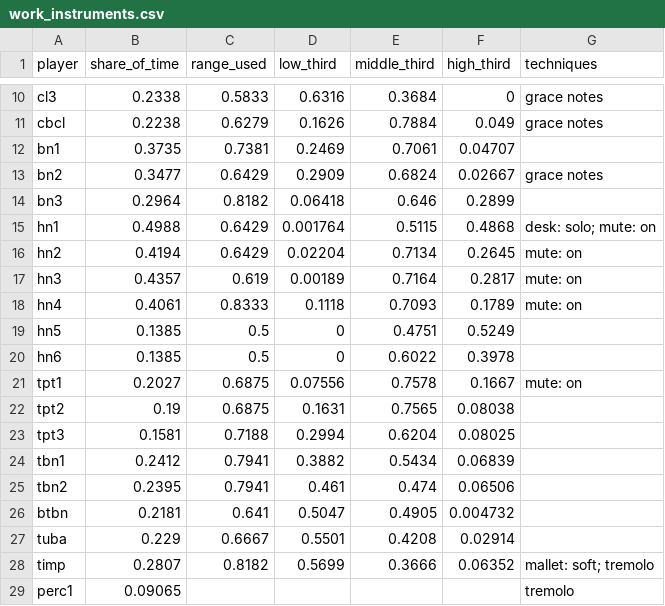
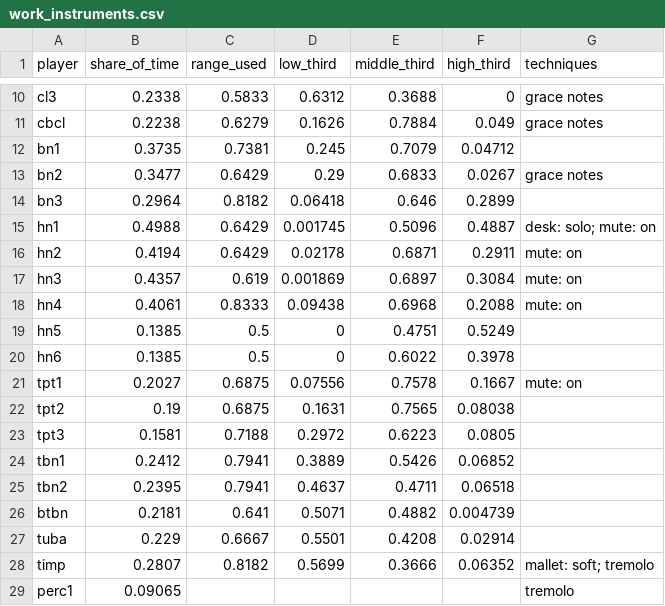
Before and after one commit to collide2954/night-music-for-orchestra, a CSV file: research/measured/work_instruments.csv, drawn as a sheet; only a part is shown, gaps mark what is left out; the diff covers the shown part only; the diff names each change by its address in the sheet, - before the commit and + after, or states it on an @@ line.

```diff
--- a/research/measured/work_instruments.csv
+++ b/research/measured/work_instruments.csv
-D10 (low_third): 0.6316
+D10 (low_third): 0.6312
-E10 (middle_third): 0.3684
+E10 (middle_third): 0.3688
-D12 (low_third): 0.2469
+D12 (low_third): 0.245
-E12 (middle_third): 0.7061
+E12 (middle_third): 0.7079
-F12 (high_third): 0.04707
+F12 (high_third): 0.04712
-D13 (low_third): 0.2909
+D13 (low_third): 0.29
-E13 (middle_third): 0.6824
+E13 (middle_third): 0.6833
-F13 (high_third): 0.02667
+F13 (high_third): 0.0267
-D15 (low_third): 0.001764
+D15 (low_third): 0.001745
-E15 (middle_third): 0.5115
+E15 (middle_third): 0.5096
-F15 (high_third): 0.4868
+F15 (high_third): 0.4887
-D16 (low_third): 0.02204
+D16 (low_third): 0.02178
-E16 (middle_third): 0.7134
+E16 (middle_third): 0.6871
-F16 (high_third): 0.2645
+F16 (high_third): 0.2911
-D17 (low_third): 0.00189
+D17 (low_third): 0.001869
-E17 (middle_third): 0.7164
+E17 (middle_third): 0.6897
-F17 (high_third): 0.2817
+F17 (high_third): 0.3084
-D18 (low_third): 0.1118
+D18 (low_third): 0.09438
-E18 (middle_third): 0.7093
+E18 (middle_third): 0.6968
-F18 (high_third): 0.1789
+F18 (high_third): 0.2088
-D23 (low_third): 0.2994
+D23 (low_third): 0.2972
-E23 (middle_third): 0.6204
+E23 (middle_third): 0.6223
-F23 (high_third): 0.08025
+F23 (high_third): 0.0805
-D24 (low_third): 0.3882
+D24 (low_third): 0.3889
-E24 (middle_third): 0.5434
+E24 (middle_third): 0.5426
-F24 (high_third): 0.06839
+F24 (high_third): 0.06852
-D25 (low_third): 0.461
+D25 (low_third): 0.4637
-E25 (middle_third): 0.474
+E25 (middle_third): 0.4711
-F25 (high_third): 0.06506
+F25 (high_third): 0.06518
-D26 (low_third): 0.5047
+D26 (low_third): 0.5071
-E26 (middle_third): 0.4905
+E26 (middle_third): 0.4882
-F26 (high_third): 0.004732
+F26 (high_third): 0.004739
```
Also changed, not shown: 69 edited cells elsewhere in this file, research/measured/work_harmony.csv, research/measured/work_repetition.csv, 6 other files.
